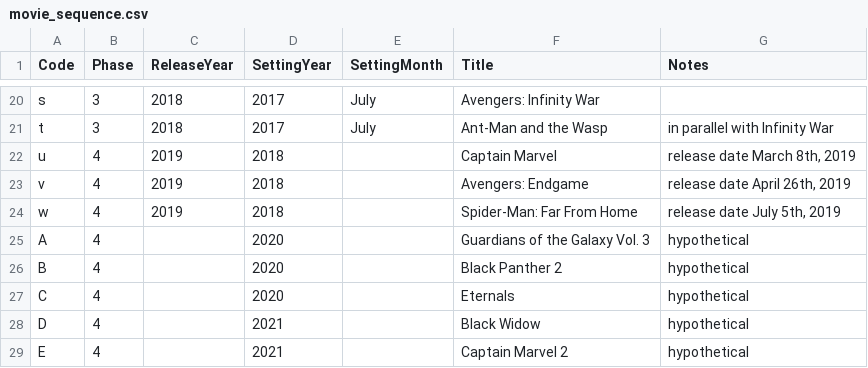
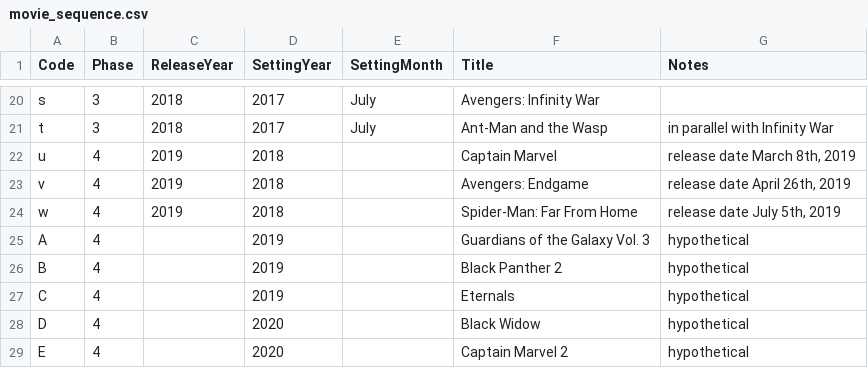
Before and after one commit to mroughan/AlephZeroHeroesData, a CSV file: MarvelCinematicUniverse/movie_sequence.csv, drawn as a sheet; only a part is shown, gaps mark what is left out.

Commit message:
updated data files

```diff
--- a/MarvelCinematicUniverse/movie_sequence.csv
+++ b/MarvelCinematicUniverse/movie_sequence.csv
@@ -24,6 +24,6 @@ v,4,2019,2018,,Avengers: Endgame,"release date April 26th, 2019"
 w,4,2019,2018,,Spider-Man: Far From Home,"release date July 5th, 2019"
-A,4,,2020,,Guardians of the Galaxy Vol. 3,hypothetical
-B,4,,2020,,Black Panther 2,hypothetical
-C,4,,2020,,Eternals,hypothetical
-D,4,,2021,,Black Widow, hypothetical
-E,4,,2021,,Captain Marvel 2, hypothetical
+A,4,,2019,,Guardians of the Galaxy Vol. 3,hypothetical
+B,4,,2019,,Black Panther 2,hypothetical
+C,4,,2019,,Eternals,hypothetical
+D,4,,2020,,Black Widow, hypothetical
+E,4,,2020,,Captain Marvel 2, hypothetical
```
